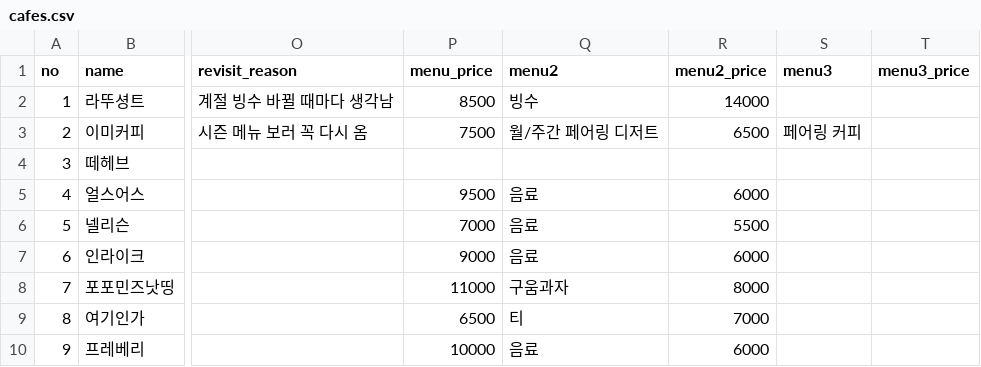
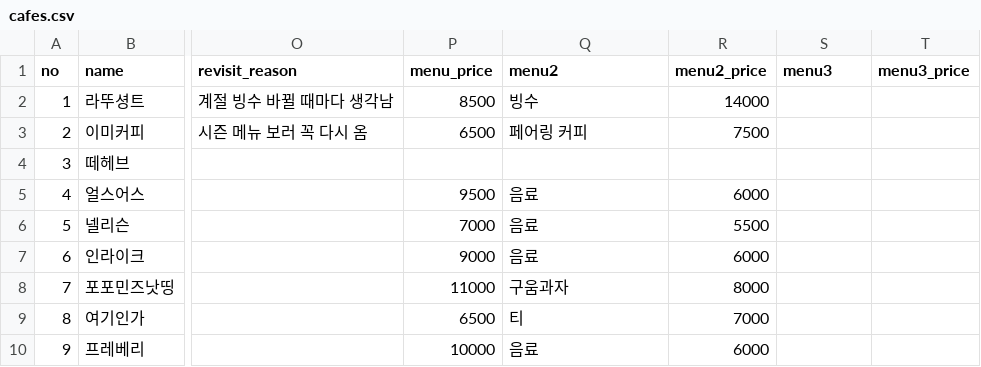
Before and after one commit to kimnbee/dessertchive, a CSV file: cafes.csv, drawn as a sheet; only a part is shown, gaps mark what is left out; the diff names each change by its address in the sheet, - before the commit and + after, or states it on an @@ line.

Commit message:
Update cafes.csv

```diff
--- a/cafes.csv
+++ b/cafes.csv
-P3 (menu_price): 7500
+P3 (menu_price): 6500
-Q3 (menu2): 월/주간 페어링 디저트
+Q3 (menu2): 페어링 커피
-R3 (menu2_price): 6500
+R3 (menu2_price): 7500
-S3 (menu3): 페어링 커피
+S3 (menu3): (empty)
```
